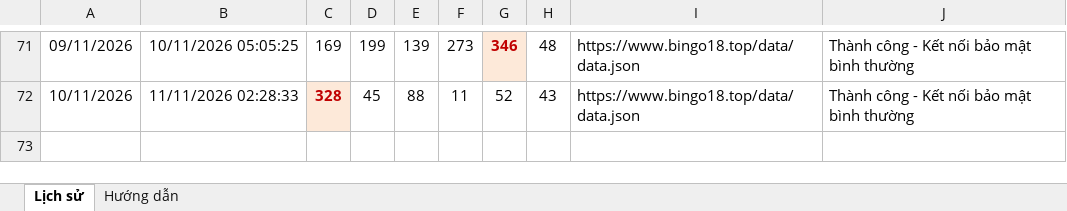
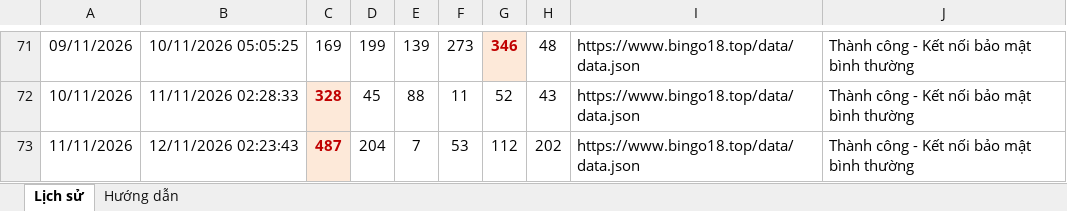
Before and after one commit to bachhaan/bingo18-tamhoa-history, an Excel workbook: github_bingo18/Bingo18_Lich_su_Tam_hoa.xlsx, sheet Lịch sử, drawn as a sheet; only a part is shown, gaps mark what is left out; values as stored, in another font and other column widths than the file's, no borders; the diff names each change by its address in the sheet, - before the commit and + after, or states it on an @@ line.

```diff
--- a/github_bingo18/Bingo18_Lich_su_Tam_hoa.xlsx (sheet Lịch sử)
+++ b/github_bingo18/Bingo18_Lich_su_Tam_hoa.xlsx (sheet Lịch sử)
+row 73: 11/11/2026 | 12/11/2026 02:23:43 | 487 | 204 | 7 | 53 | 112 | 202 | https://www.bingo18.top/data/data.json | Thành công - Kết nối bảo mật bình thường
```
